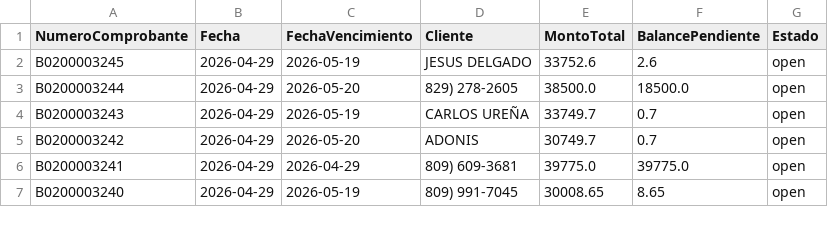
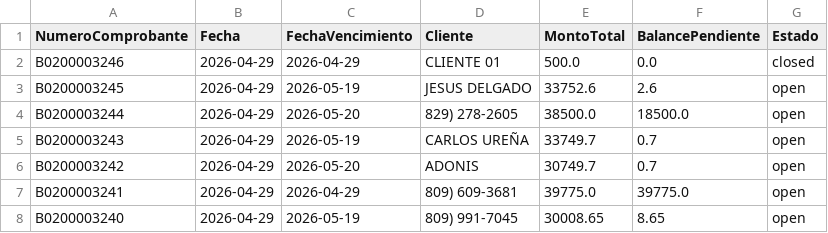
Before and after one commit to Osiris-14/reporte-cxc-alegra, a CSV file: cxc_Cuentasporcobrar.csv, drawn as a sheet; only a part is shown.

```diff
--- a/cxc_Cuentasporcobrar.csv
+++ b/cxc_Cuentasporcobrar.csv
@@ -1,2 +1,3 @@
 NumeroComprobante,Fecha,FechaVencimiento,Cliente,MontoTotal,BalancePendiente,Estado
+B0200003246,2026-04-29,2026-04-29,CLIENTE 01,500.0,0.0,closed
 B0200003245,2026-04-29,2026-05-19,JESUS DELGADO,33752.6,2.6,open
```
